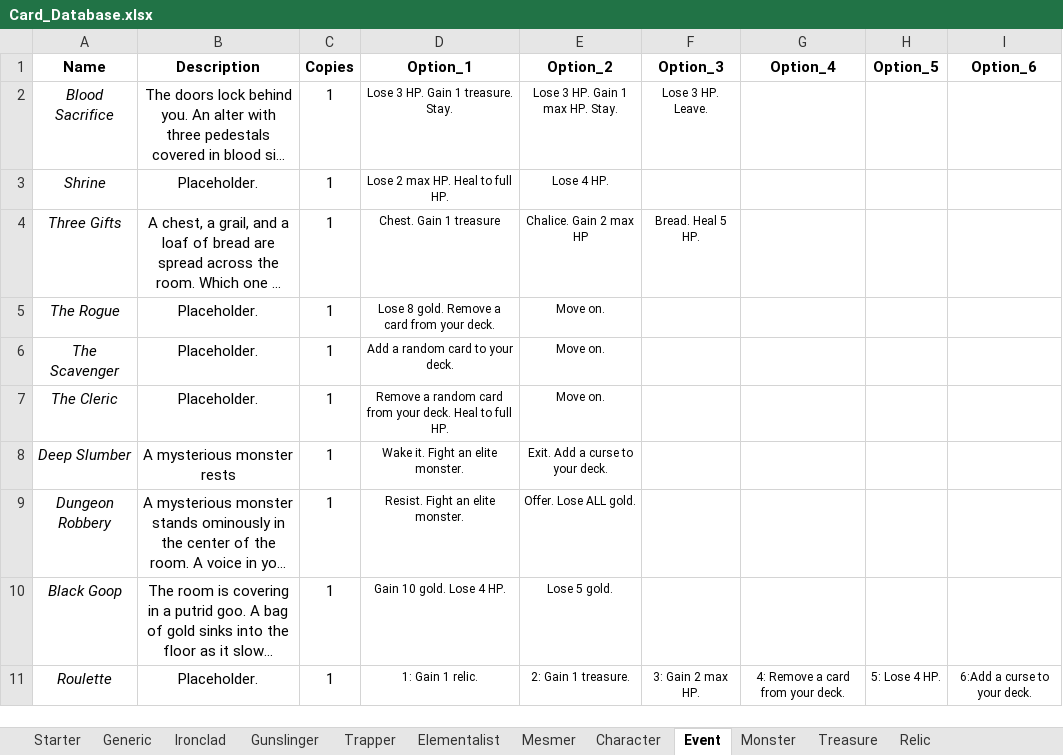
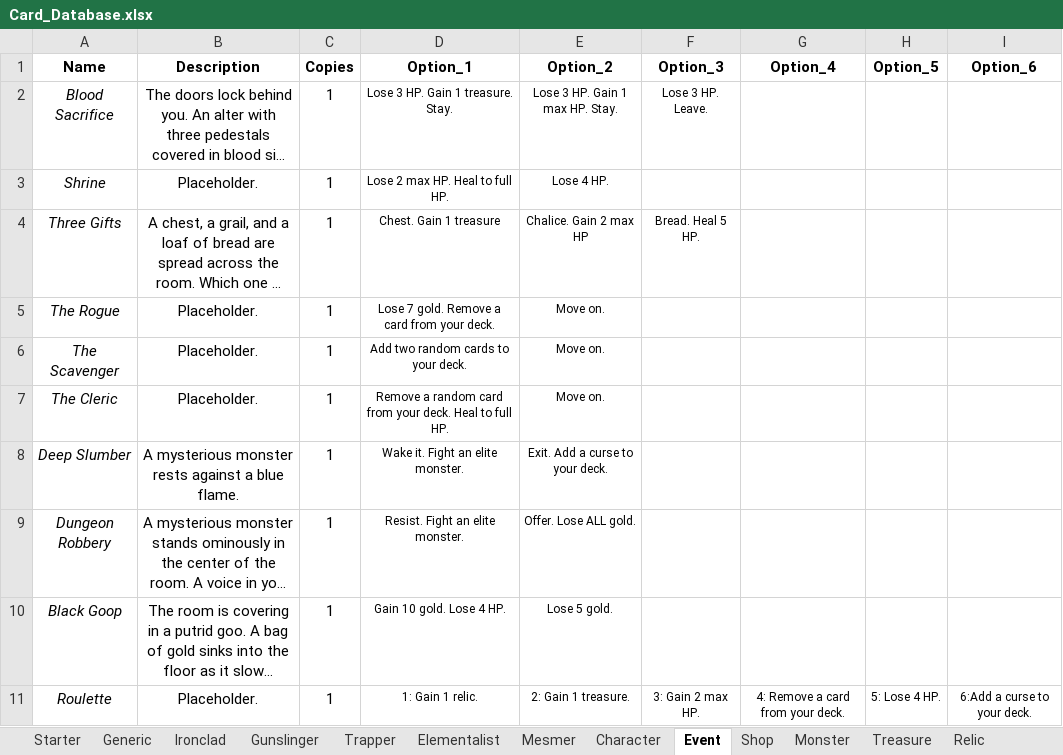
Before and after one commit to OhEvolve/ExperimentalGameBalance, an Excel workbook: Card_Database.xlsx, sheet Event, drawn as a sheet; only a part is shown; long unchanged cells end in …; values as stored, in another font and other column widths than the file's, no borders; the diff names each change by its address in the sheet, - before the commit and + after, or states it on an @@ line.

```diff
--- a/Card_Database.xlsx (sheet Event)
+++ b/Card_Database.xlsx (sheet Event)
+sheet tab: Shop
-D5 (Option_1): Lose 8 gold. Remove a card from your deck.
+D5 (Option_1): Lose 7 gold. Remove a card from your deck.
-D6 (Option_1): Add a random card to your deck.
+D6 (Option_1): Add two random cards to your deck.
-B8 (Description): A mysterious monster rests
+B8 (Description): A mysterious monster rests against a blue flame.
```
Also changed, not shown: sheet Relic, sheet Treasure, sheet Ironclad, sheet Character, sheet Trapper, 1 other file.
